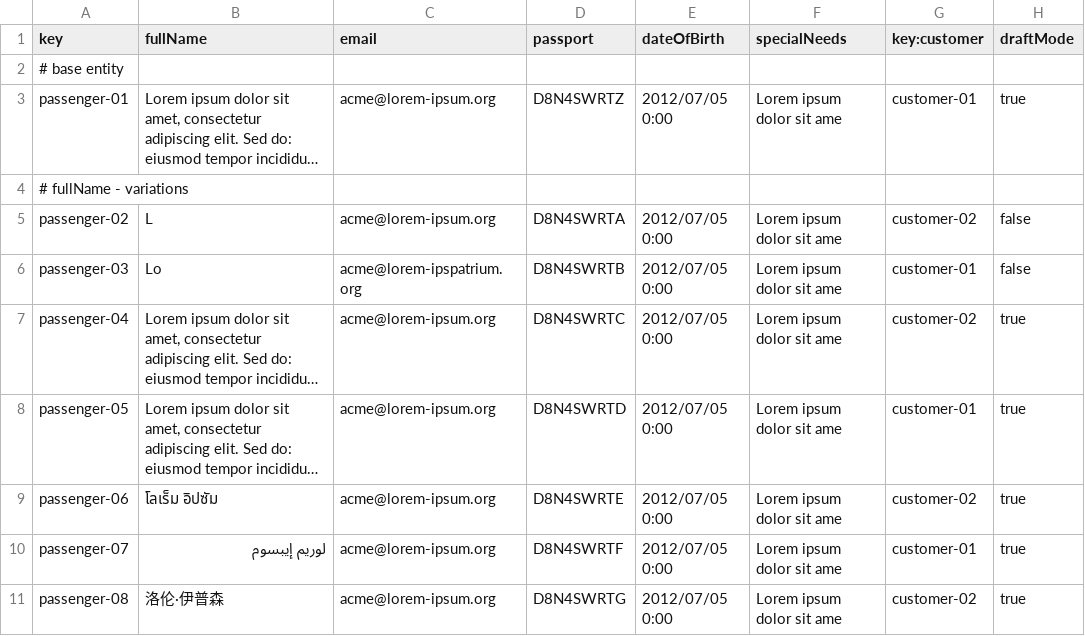
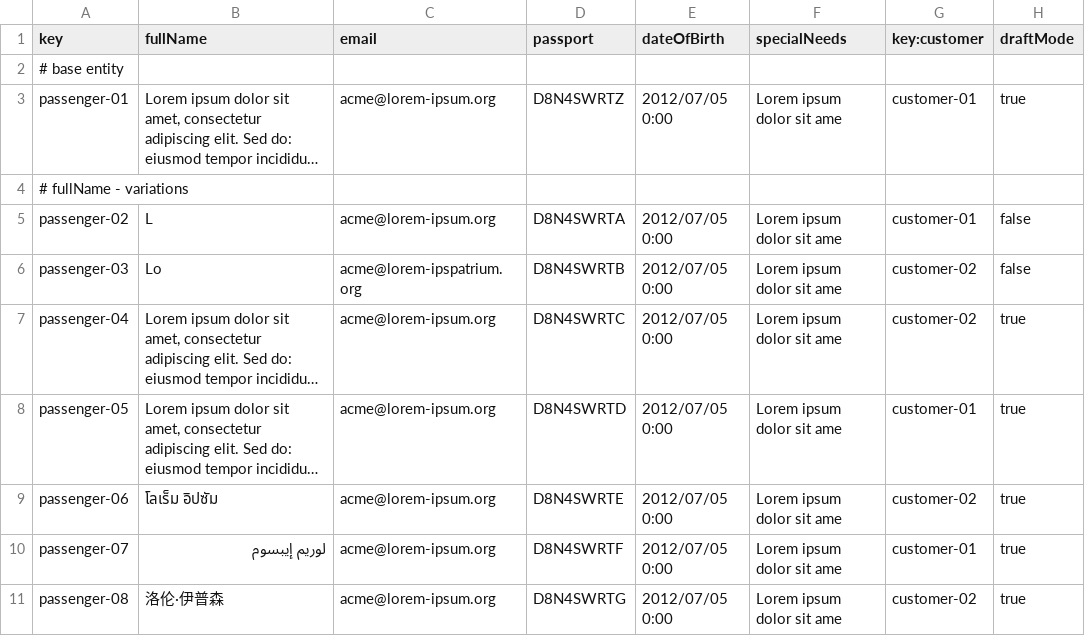
Before and after one commit to CarlosCerdaMorales/dp2-c1-034, a CSV file: src/main/resources/WEB-INF/data/sample/passenger.csv, drawn as a sheet; only a part is shown; long unchanged cells end in …; the diff names each change by its address in the sheet, - before the commit and + after, or states it on an @@ line.

Commit message:
feat: :card_file_box: csv change

```diff
--- a/src/main/resources/WEB-INF/data/sample/passenger.csv
+++ b/src/main/resources/WEB-INF/data/sample/passenger.csv
-G5 (key:customer): customer-02
+G5 (key:customer): customer-01
-G6 (key:customer): customer-01
+G6 (key:customer): customer-02
```
